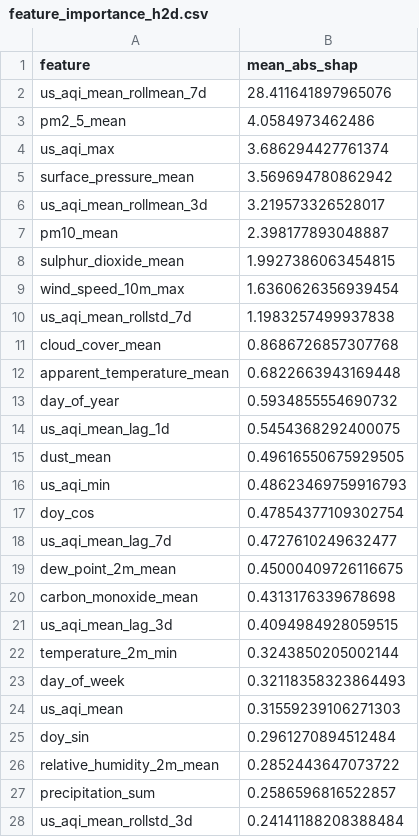
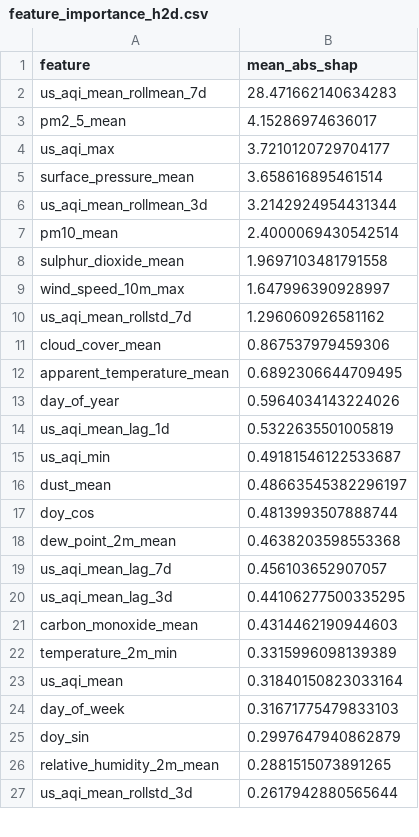
Before and after one commit to hariscs414/Pearls-AQI-Predictor, a CSV file: data/local_store/model_registry/feature_importance_h2d.csv, drawn as a sheet; only a part is shown; the diff covers the shown part only.

```diff
--- a/data/local_store/model_registry/feature_importance_h2d.csv
+++ b/data/local_store/model_registry/feature_importance_h2d.csv
@@ -1,28 +1,27 @@
 feature,mean_abs_shap
-us_aqi_mean_rollmean_7d,28.411641897965076
-pm2_5_mean,4.0584973462486
-us_aqi_max,3.686294427761374
-surface_pressure_mean,3.569694780862942
-us_aqi_mean_rollmean_3d,3.219573326528017
-pm10_mean,2.398177893048887
-sulphur_dioxide_mean,1.9927386063454815
-wind_speed_10m_max,1.6360626356939454
-us_aqi_mean_rollstd_7d,1.1983257499937838
-cloud_cover_mean,0.8686726857307768
-apparent_temperature_mean,0.6822663943169448
-day_of_year,0.5934855554690732
-us_aqi_mean_lag_1d,0.5454368292400075
-dust_mean,0.49616550675929505
-us_aqi_min,0.48623469759916793
-doy_cos,0.47854377109302754
-us_aqi_mean_lag_7d,0.4727610249632477
-dew_point_2m_mean,0.45000409726116675
-carbon_monoxide_mean,0.4313176339678698
-us_aqi_mean_lag_3d,0.4094984928059515
-temperature_2m_min,0.3243850205002144
-day_of_week,0.32118358323864493
-us_aqi_mean,0.31559239106271303
-doy_sin,0.2961270894512484
-relative_humidity_2m_mean,0.2852443647073722
-precipitation_sum,0.2586596816522857
-us_aqi_mean_rollstd_3d,0.24141188208388484
+us_aqi_mean_rollmean_7d,28.471662140634283
+pm2_5_mean,4.15286974636017
+us_aqi_max,3.7210120729704177
+surface_pressure_mean,3.658616895461514
+us_aqi_mean_rollmean_3d,3.2142924954431344
+pm10_mean,2.4000069430542514
+sulphur_dioxide_mean,1.9697103481791558
+wind_speed_10m_max,1.647996390928997
+us_aqi_mean_rollstd_7d,1.296060926581162
+cloud_cover_mean,0.867537979459306
+apparent_temperature_mean,0.6892306644709495
+day_of_year,0.5964034143224026
+us_aqi_mean_lag_1d,0.5322635501005819
+us_aqi_min,0.49181546122533687
+dust_mean,0.48663545382296197
+doy_cos,0.4813993507888744
+dew_point_2m_mean,0.4638203598553368
+us_aqi_mean_lag_7d,0.456103652907057
+us_aqi_mean_lag_3d,0.44106277500335295
+carbon_monoxide_mean,0.4314462190944603
+temperature_2m_min,0.3315996098139389
+us_aqi_mean,0.31840150823033164
+day_of_week,0.31671775479833103
+doy_sin,0.2997647940862879
+relative_humidity_2m_mean,0.2881515073891265
+us_aqi_mean_rollstd_3d,0.2617942880565644
```
Also changed, not shown: 2 added rows, 1 removed row and 11 edited cells elsewhere in this file, data/local_store/model_registry/feature_importance_h1d.csv, data/local_store/model_registry/feature_importance_h3d.csv, 6 other files.
